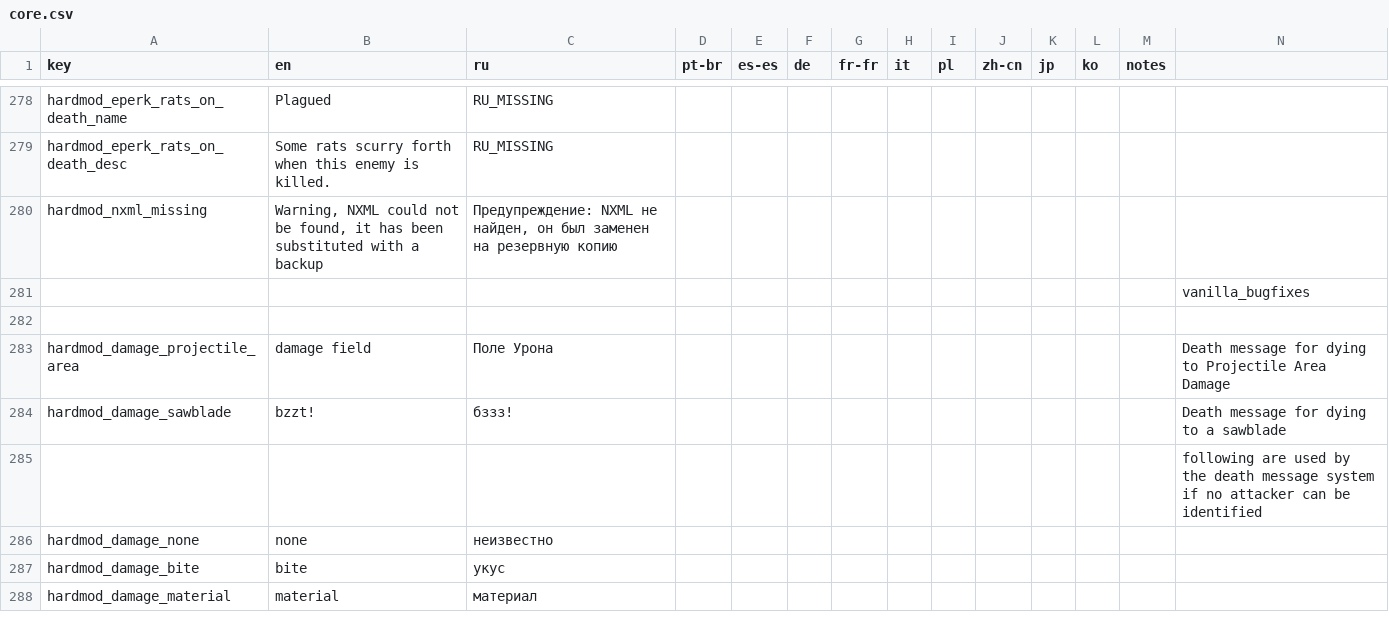
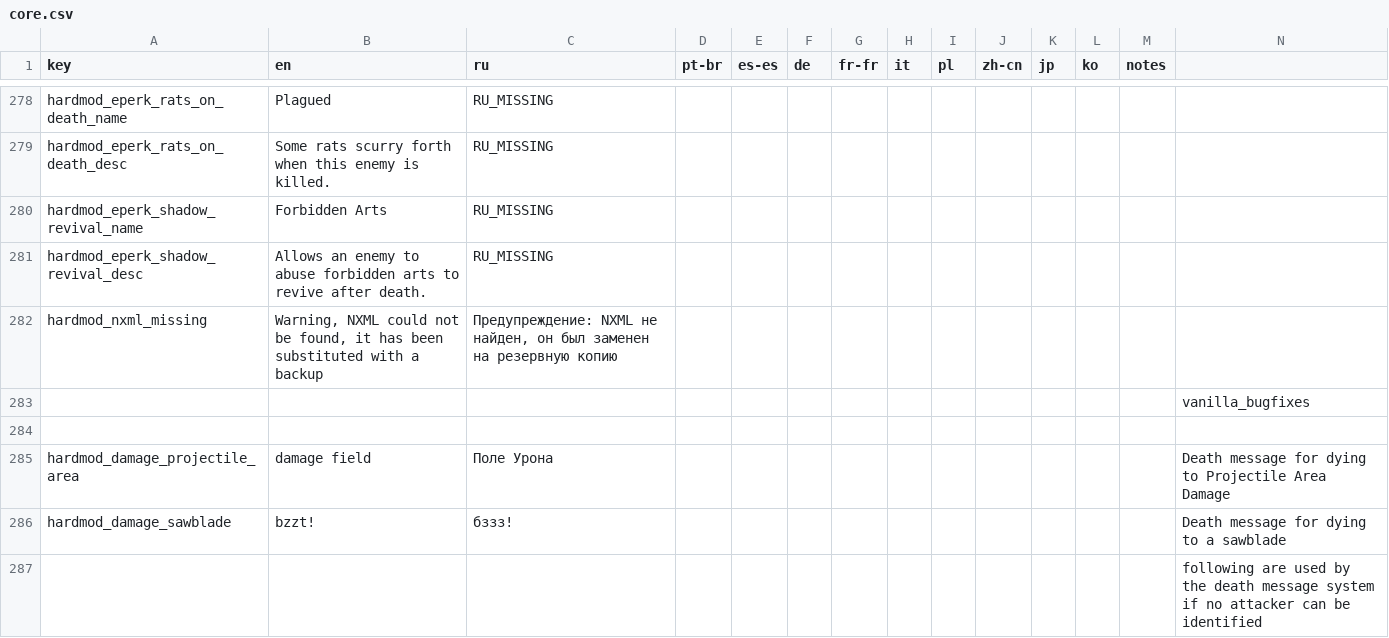
Before and after one commit to lamia-zamia/noita.hardmod, a CSV file: files/translations/core.csv, drawn as a sheet; only a part is shown, gaps mark what is left out; the shorter side is filled out with more unchanged rows; rows hold the shown columns only; the diff names each change by its address in the sheet, - before the commit and + after, or states it on an @@ line.

Commit message:
struggling to add Forbidden Arts eperk

```diff
--- a/files/translations/core.csv
+++ b/files/translations/core.csv
+row 280: hardmod_eperk_shadow_revival_name | Forbidden Arts | RU_MISSING
+row 281: hardmod_eperk_shadow_revival_desc | Allows an enemy to abuse forbidden arts to revive after death. | RU_MISSING
```
Also changed, not shown: 14 other files.
